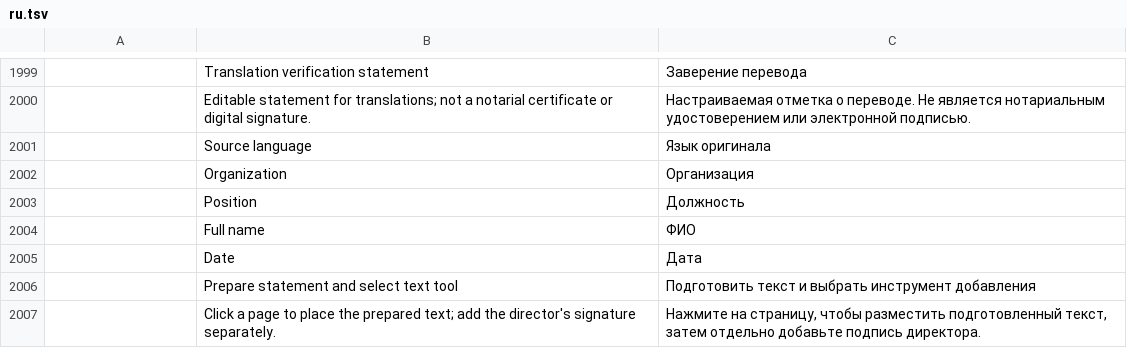
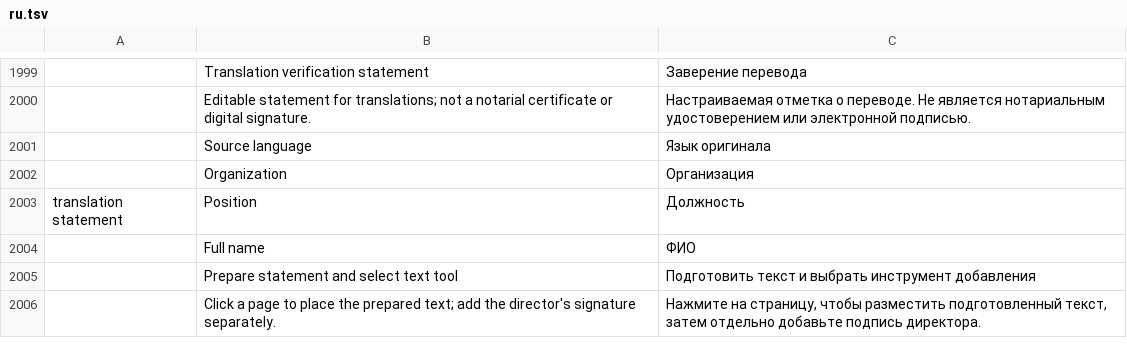
Before and after one commit to maxliv234-star/pdfcraft, a TSV file: crates/ui-egui/src/i18n/ru.tsv, drawn as a sheet; only a part is shown, gaps mark what is left out.

Commit message:
fix(i18n): disambiguate Russian position and remove duplicate date

```diff
--- a/crates/ui-egui/src/i18n/ru.tsv
+++ b/crates/ui-egui/src/i18n/ru.tsv
@@ -2002,5 +2002,4 @@
 	Organization	Организация
-	Position	Должность
+translation statement	Position	Должность
 	Full name	ФИО
-	Date	Дата
 	Prepare statement and select text tool	Подготовить текст и выбрать инструмент добавления
```
